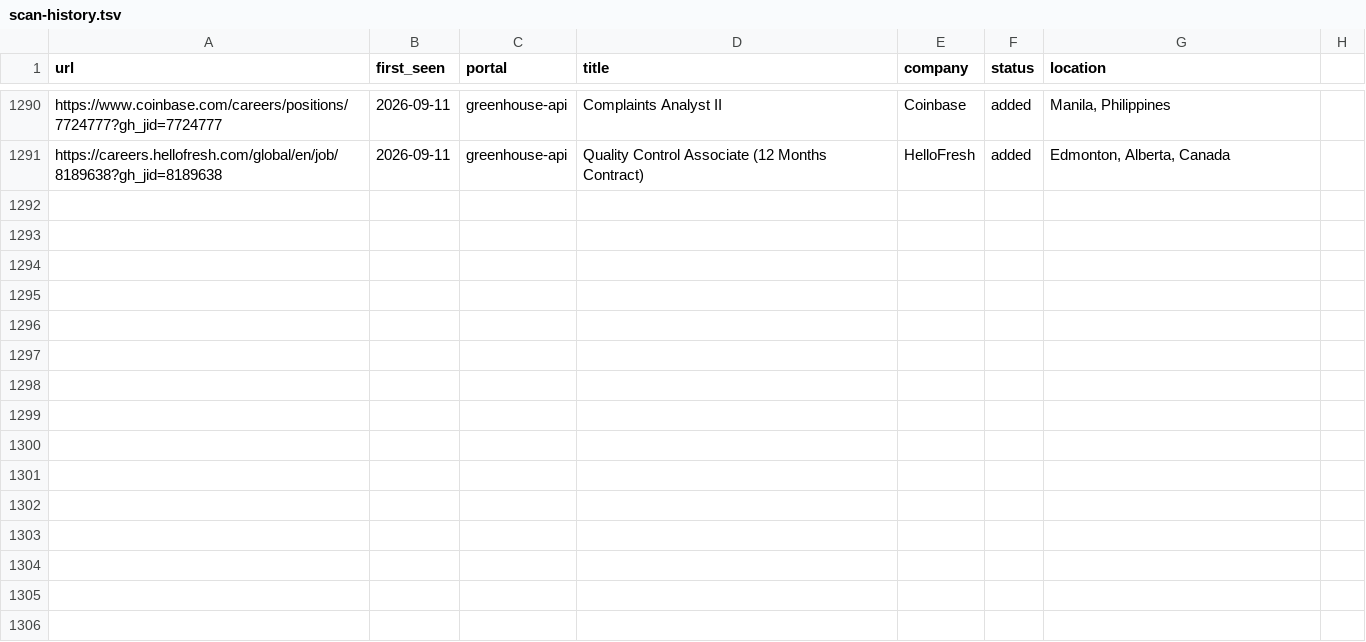
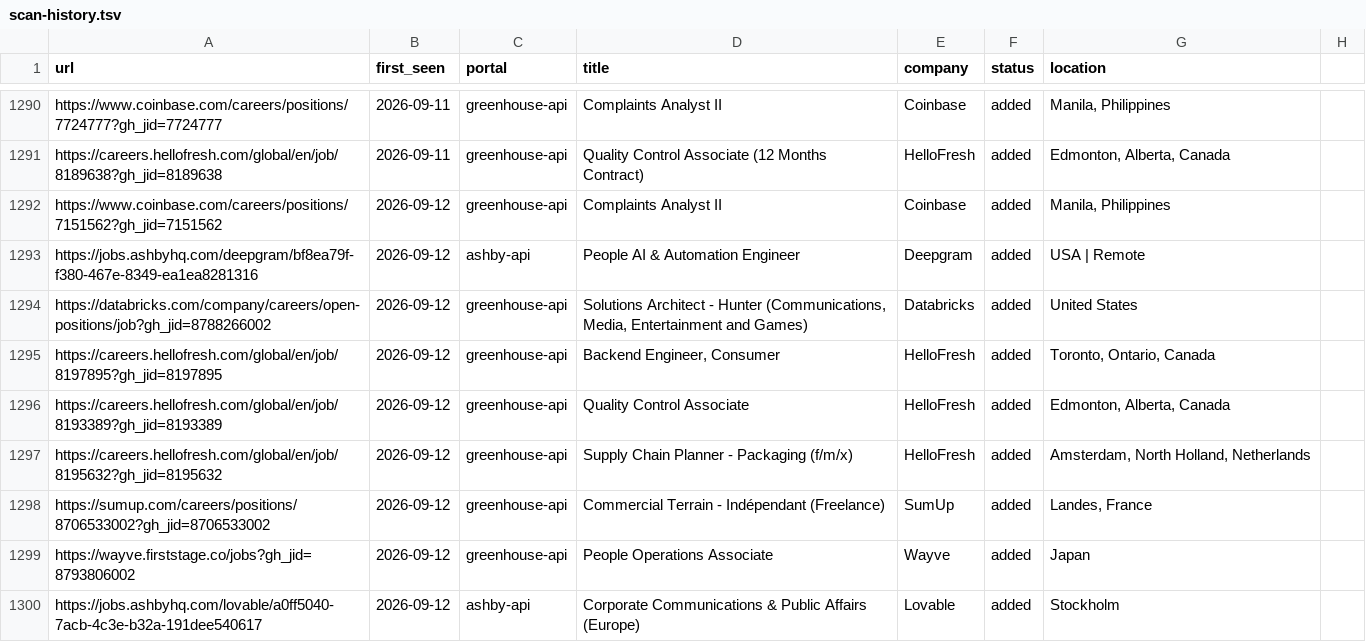
Before and after one commit to nishitaKatepallewar/Jobot, a TSV file: data/scan-history.tsv, drawn as a sheet; only a part is shown, gaps mark what is left out.

Commit message:
chore: daily scan results 2026-09-12

```diff
--- a/data/scan-history.tsv
+++ b/data/scan-history.tsv
@@ -1291 +1291,10 @@ https://www.coinbase.com/careers/positions/7724777?gh_jid=7724777	2026-09-11	gre
 https://careers.hellofresh.com/global/en/job/8189638?gh_jid=8189638	2026-09-11	greenhouse-api	Quality Control Associate (12 Months Contract) 	HelloFresh	added	Edmonton, Alberta, Canada
+https://www.coinbase.com/careers/positions/7151562?gh_jid=7151562	2026-09-12	greenhouse-api	Complaints Analyst II	Coinbase	added	Manila, Philippines
+https://jobs.ashbyhq.com/deepgram/bf8ea79f-f380-467e-8349-ea1ea8281316	2026-09-12	ashby-api	People AI & Automation Engineer	Deepgram	added	USA | Remote
+https://databricks.com/company/careers/open-positions/job?gh_jid=8788266002	2026-09-12	greenhouse-api	Solutions Architect - Hunter (Communications, Media, Entertainment and Games)	Databricks	added	United States
+https://careers.hellofresh.com/global/en/job/8197895?gh_jid=8197895	2026-09-12	greenhouse-api	Backend Engineer, Consumer	HelloFresh	added	Toronto, Ontario, Canada
+https://careers.hellofresh.com/global/en/job/8193389?gh_jid=8193389	2026-09-12	greenhouse-api	Quality Control Associate	HelloFresh	added	Edmonton, Alberta, Canada
+https://careers.hellofresh.com/global/en/job/8195632?gh_jid=8195632	2026-09-12	greenhouse-api	Supply Chain Planner - Packaging (f/m/x)	HelloFresh	added	Amsterdam, North Holland, Netherlands
+https://sumup.com/careers/positions/8706533002?gh_jid=8706533002	2026-09-12	greenhouse-api	Commercial Terrain - Indépendant (Freelance)	SumUp	added	Landes, France
+https://wayve.firststage.co/jobs?gh_jid=8793806002	2026-09-12	greenhouse-api	People Operations Associate	Wayve	added	Japan
+https://jobs.ashbyhq.com/lovable/a0ff5040-7acb-4c3e-b32a-191dee540617	2026-09-12	ashby-api	Corporate Communications & Public Affairs (Europe)	Lovable	added	Stockholm
```
Also changed, not shown: 1 other file.
